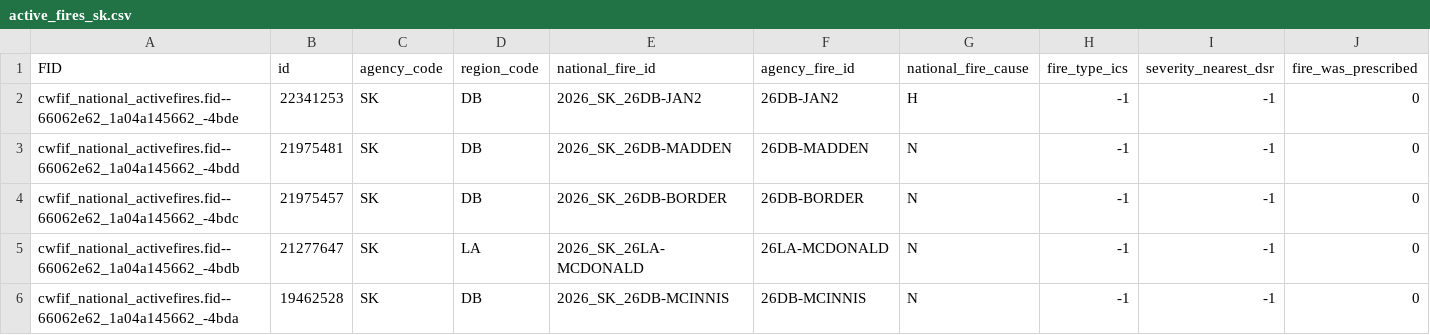
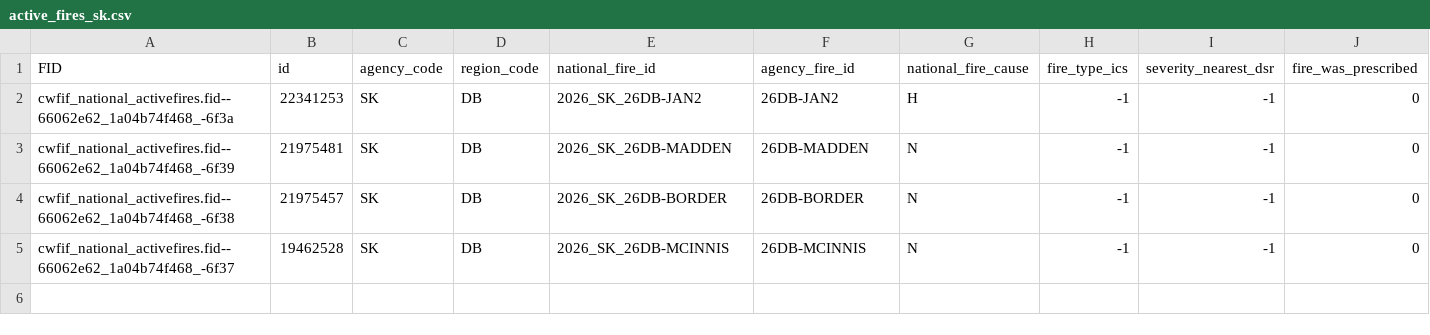
Before and after one commit to jagius/cda-air-quality-compiler, a CSV file: docs/active_fires_sk.csv, drawn as a sheet; only a part is shown; removed rows and columns are numbered as before the commit, all else as after; rows hold the shown columns only; the diff names each change by its address in the sheet, - before the commit and + after, or states it on an @@ line.

```diff
--- a/docs/active_fires_sk.csv
+++ b/docs/active_fires_sk.csv
-A2 (FID): cwfif_national_activefires.fid--66062e62_1a04a145662_-4bde
+A2 (FID): cwfif_national_activefires.fid--66062e62_1a04b74f468_-6f3a
-A3 (FID): cwfif_national_activefires.fid--66062e62_1a04a145662_-4bdd
+A3 (FID): cwfif_national_activefires.fid--66062e62_1a04b74f468_-6f39
-A4 (FID): cwfif_national_activefires.fid--66062e62_1a04a145662_-4bdc
+A4 (FID): cwfif_national_activefires.fid--66062e62_1a04b74f468_-6f38
-row 5: cwfif_national_activefires.fid--66062e62_1a04a145662_-4bdb | 21277647 | SK | LA | 2026_SK_26LA-MCDONALD | 26LA-MCDONALD | N | -1 | -1 | 0
-A5 (FID): cwfif_national_activefires.fid--66062e62_1a04a145662_-4bda
+A5 (FID): cwfif_national_activefires.fid--66062e62_1a04b74f468_-6f37
```
Also changed, not shown: docs/active_fires.csv, docs/active_fires_bc.csv, 8 other files.
